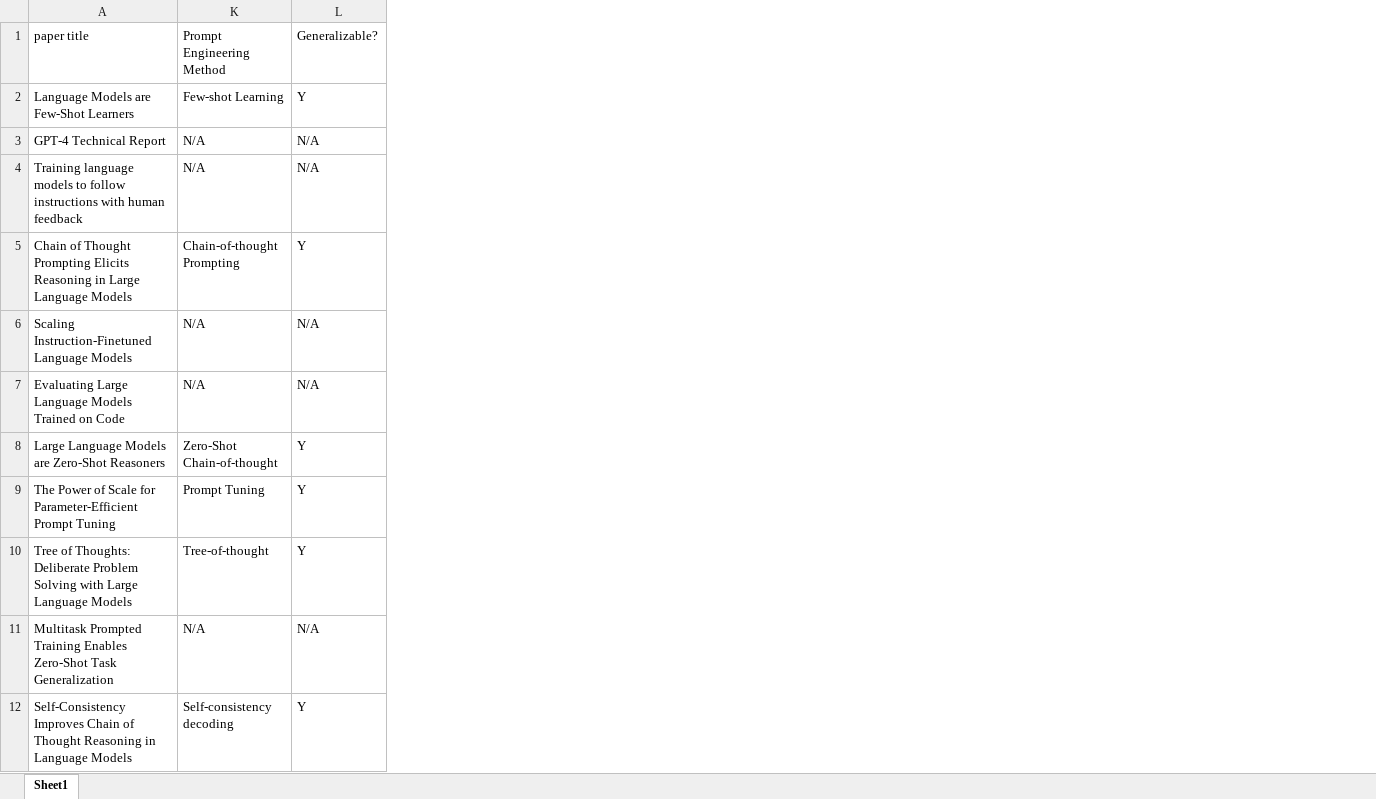
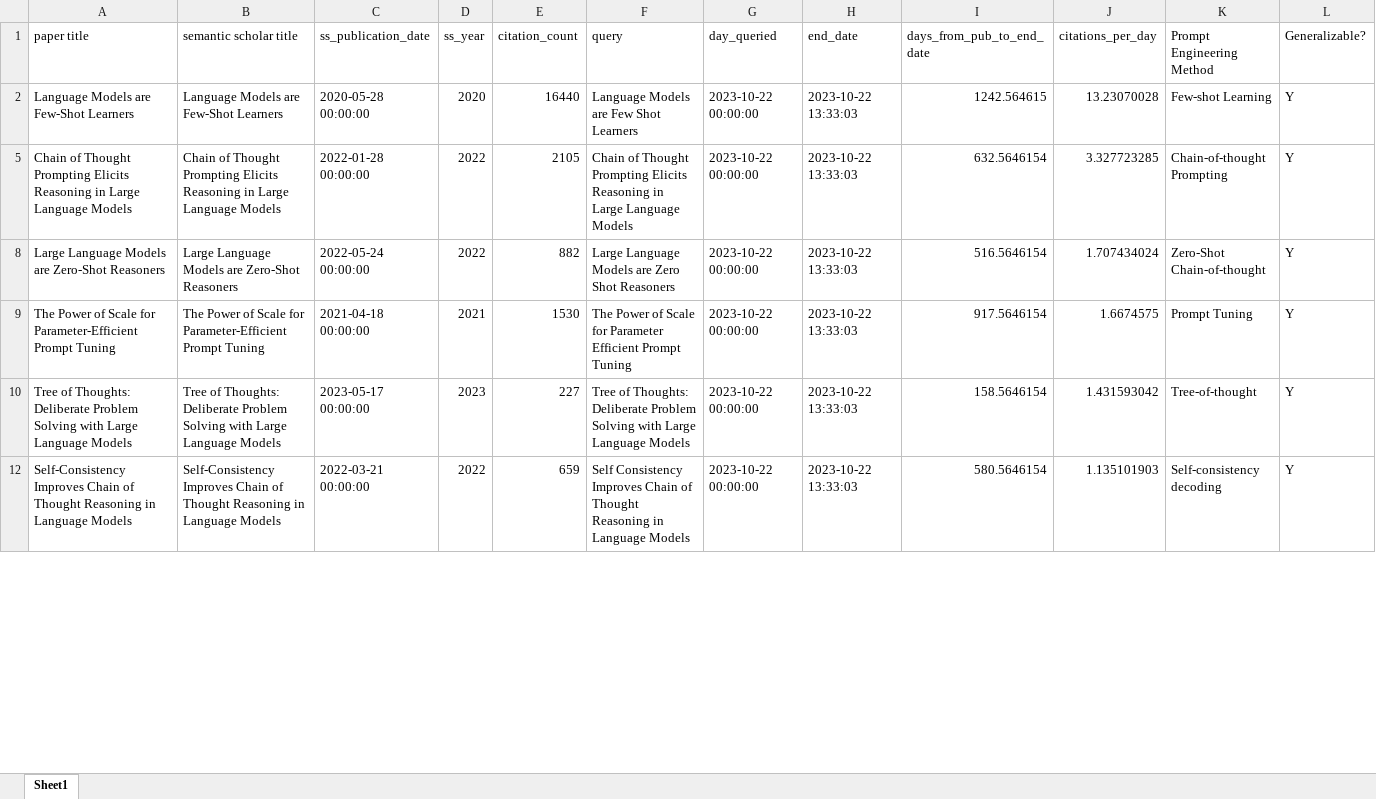
Before and after one commit to ijyliu/anlp23-project, an Excel workbook: Midterm Report/Selection of Prompt Engineering Methods/hand-labeled method and implementation considerations.xlsx, sheet Sheet1, drawn as a sheet; only a part is shown; values as stored, in another font and other column widths than the file's, no cell formats; removed rows and columns are numbered as before the commit, all else as after; rows hold the shown columns only; the diff covers the shown part only; the diff names each change by its address in the sheet, - before the commit and + after, or states it on an @@ line.

```diff
--- a/Midterm Report/Selection of Prompt Engineering Methods/hand-labeled method and implementation considerations.xlsx (sheet Sheet1)
+++ b/Midterm Report/Selection of Prompt Engineering Methods/hand-labeled method and implementation considerations.xlsx (sheet Sheet1)
@@ column B (semantic scholar title) unhidden, rows 2-12: Language Models are Few-Shot Learners | Chain of Thought Prompting Elicits Reasoning in Large Language Models | Large Language Models are Zero-Shot Reasoners | The Power of Scale for Parameter-Efficient Prompt Tuning | Tree of Thoughts: Deliberate Problem Solving with Large Language Models | Self-Consistency Improves Chain of Thought Reasoning in Language Models @@
@@ column C (ss_publication_date) unhidden, rows 2-12: 2020-05-28 00:00:00 | 2022-01-28 00:00:00 | 2022-05-24 00:00:00 | 2021-04-18 00:00:00 | 2023-05-17 00:00:00 | 2022-03-21 00:00:00 @@
@@ column D (ss_year) unhidden, rows 2-12: 2020 | 2022 | 2022 | 2021 | 2023 | 2022 @@
@@ column E (citation_count) unhidden, rows 2-12: 16440 | 2105 | 882 | 1530 | 227 | 659 @@
@@ column F (query) unhidden, rows 2-12: Language Models are Few Shot Learners | Chain of Thought Prompting Elicits Reasoning in Large Language Models | Large Language Models are Zero Shot Reasoners | The Power of Scale for Parameter Efficient Prompt Tuning | Tree of Thoughts: Deliberate Problem Solving with Large Language Models | Self Consistency Improves Chain of Thought Reasoning in Language Models @@
@@ column G (day_queried) unhidden, rows 2-12: all 2023-10-22 00:00:00 @@
@@ column H (end_date) unhidden, rows 2-12: all 2023-10-22 13:33:03 @@
@@ column I (days_from_pub_to_end_date) unhidden, rows 2-12: 1242.564615 | 632.5646154 | 516.5646154 | 917.5646154 | 158.5646154 | 580.5646154 @@
@@ column J (citations_per_day) unhidden, rows 2-12: 13.23070028 | 3.327723285 | 1.707434024 | 1.6674575 | 1.431593042 | 1.135101903 @@
-row 3: GPT-4 Technical Report | N/A | N/A
-row 4: Training language models to follow instructions with human feedback | N/A | N/A
-row 6: Scaling Instruction-Finetuned Language Models | N/A | N/A
-row 7: Evaluating Large Language Models Trained on Code | N/A | N/A
-row 11: Multitask Prompted Training Enables Zero-Shot Task Generalization | N/A | N/A
```
Also changed, not shown: 109 removed rows elsewhere in this sheet, cell formats, 2 other files.
